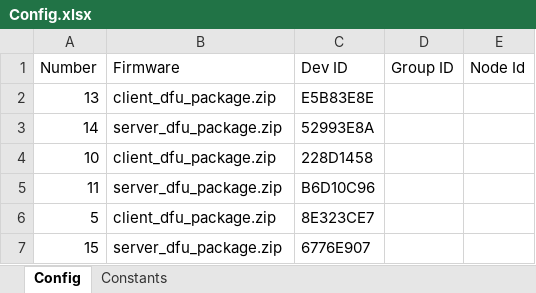
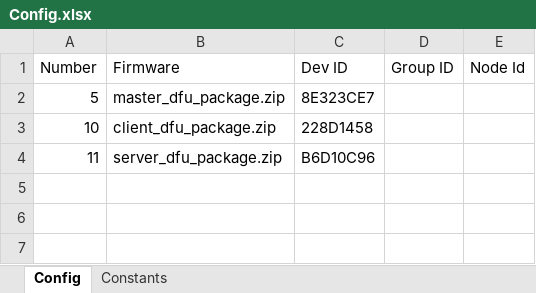
Before and after one commit to Rouben94/P6_Software, an Excel workbook: Benchmark Managment/Config.xlsx, sheet Config, drawn as a sheet; values as stored, in another font and other column widths than the file's, no borders; table styles not drawn; removed rows and columns are numbered as before the commit, all else as after; the diff names each change by its address in the sheet, - before the commit and + after, or states it on an @@ line.

```diff
--- a/Benchmark Managment/Config.xlsx (sheet Config)
+++ b/Benchmark Managment/Config.xlsx (sheet Config)
-row 2: 13 | client_dfu_package.zip | E5B83E8E
-row 3: 14 | server_dfu_package.zip | 52993E8A
+row 2: 5 | master_dfu_package.zip | 8E323CE7
-row 6: 5 | client_dfu_package.zip | 8E323CE7
-row 7: 15 | server_dfu_package.zip | 6776E907
```
Also changed, not shown: 12 other files.
